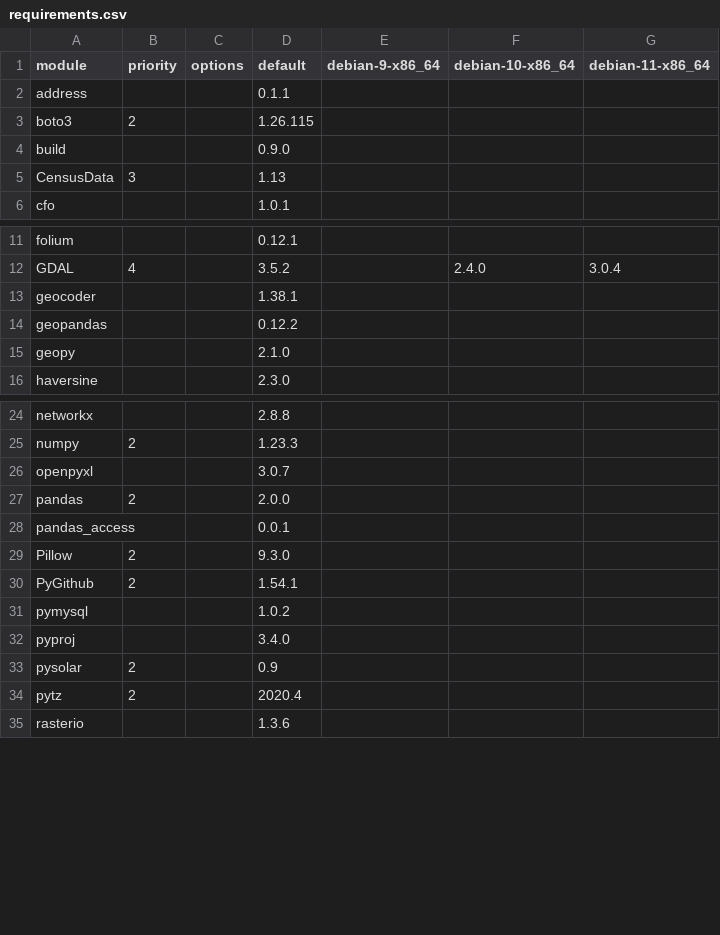
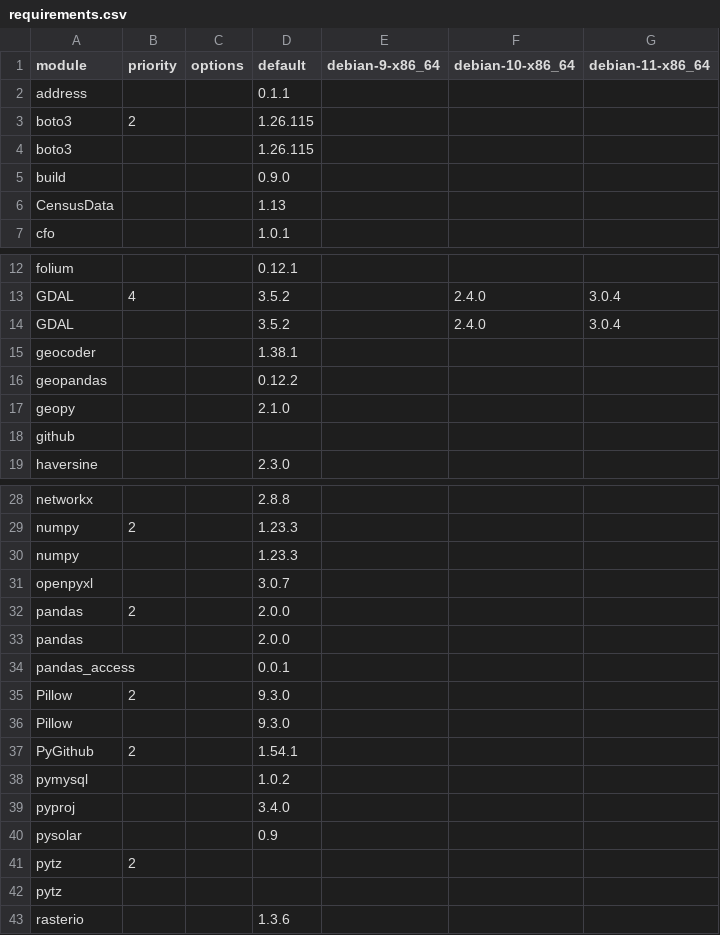
Before and after one commit to arras-energy/gridlabd-old, a CSV file: python/requirements.csv, drawn as a sheet; only a part is shown, gaps mark what is left out; the diff covers the shown part only.

Commit message:
Update requirements.csv

```diff
--- a/python/requirements.csv
+++ b/python/requirements.csv
@@ -3,4 +3,5 @@ address,,,0.1.1,,,
 boto3,2,,1.26.115,,,
+boto3,,,1.26.115,,,
 build,,,0.9.0,,,
-CensusData,3,,1.13,,,
+CensusData,,,1.13,,,
 cfo,,,1.0.1,,,
@@ -12,2 +13,3 @@ folium,,,0.12.1,,,
 GDAL,4,,3.5.2,,2.4.0,3.0.4
+GDAL,,,3.5.2,,2.4.0,3.0.4
 geocoder,,,1.38.1,,,
@@ -15,2 +17,3 @@ geopandas,,,0.12.2,,,
 geopy,,,2.1.0,,,
+github,,,,,,
 haversine,,,2.3.0,,,
@@ -25,6 +29,9 @@ networkx,,,2.8.8,,,
 numpy,2,,1.23.3,,,
+numpy,,,1.23.3,,,
 openpyxl,,,3.0.7,,,
 pandas,2,,2.0.0,,,
+pandas,,,2.0.0,,,
 pandas_access,,,0.0.1,,,
 Pillow,2,,9.3.0,,,
+Pillow,,,9.3.0,,,
 PyGithub,2,,1.54.1,,,
@@ -32,4 +39,5 @@ pymysql,,,1.0.2,,,
 pyproj,,,3.4.0,,,
-pysolar,2,,0.9,,,
-pytz,2,,2020.4,,,
+pysolar,,,0.9,,,
+pytz,2,,,,,
+pytz,,,,,,
 rasterio,,,1.3.6,,,
```
Also changed, not shown: 1 added row elsewhere in this file.
